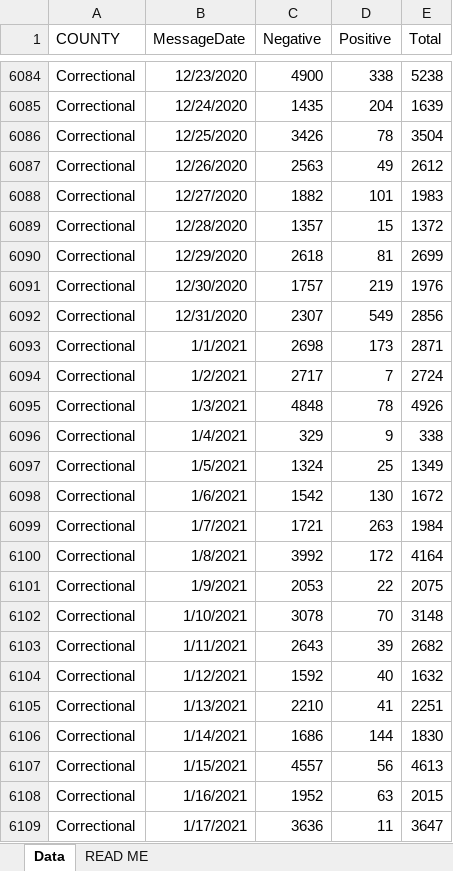
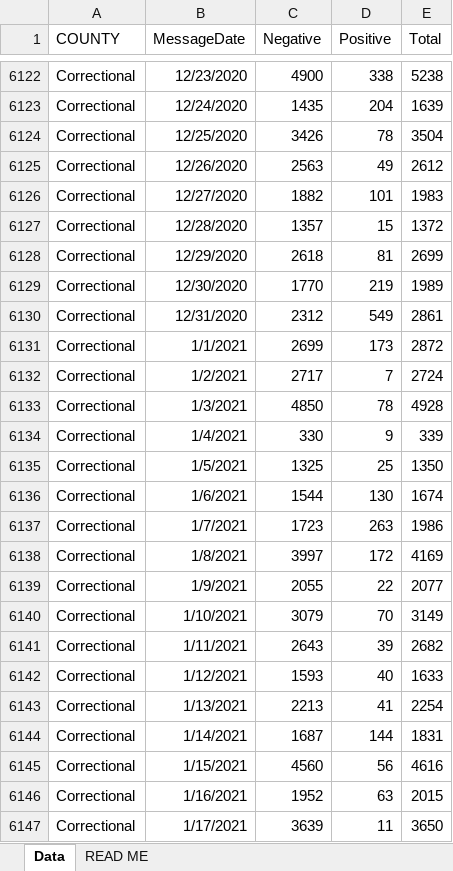
Before and after one commit to damaneice/covid-19, an Excel workbook: src/data/Diagnostic_Tests_by_Result_and_County.xlsx, sheet Data, drawn as a sheet; only a part is shown, gaps mark what is left out; values as stored, in another font and other column widths than the file's, no borders; addresses are those after the commit; the diff covers the shown part only; the diff names each change by its address in the sheet, - before the commit and + after, or states it on an @@ line.

```diff
--- a/src/data/Diagnostic_Tests_by_Result_and_County.xlsx (sheet Data)
+++ b/src/data/Diagnostic_Tests_by_Result_and_County.xlsx (sheet Data)
-C6129 (Negative): 1757
+C6129 (Negative): 1770
-E6129 (Total): 1976
+E6129 (Total): 1989
-C6130 (Negative): 2307
+C6130 (Negative): 2312
-E6130 (Total): 2856
+E6130 (Total): 2861
-C6131 (Negative): 2698
+C6131 (Negative): 2699
-E6131 (Total): 2871
+E6131 (Total): 2872
-C6133 (Negative): 4848
+C6133 (Negative): 4850
-E6133 (Total): 4926
+E6133 (Total): 4928
-C6134 (Negative): 329
+C6134 (Negative): 330
-E6134 (Total): 338
+E6134 (Total): 339
-C6135 (Negative): 1324
+C6135 (Negative): 1325
-E6135 (Total): 1349
+E6135 (Total): 1350
-C6136 (Negative): 1542
+C6136 (Negative): 1544
-E6136 (Total): 1672
+E6136 (Total): 1674
-C6137 (Negative): 1721
+C6137 (Negative): 1723
-E6137 (Total): 1984
+E6137 (Total): 1986
-C6138 (Negative): 3992
+C6138 (Negative): 3997
-E6138 (Total): 4164
+E6138 (Total): 4169
-C6139 (Negative): 2053
+C6139 (Negative): 2055
-E6139 (Total): 2075
+E6139 (Total): 2077
-C6140 (Negative): 3078
+C6140 (Negative): 3079
-E6140 (Total): 3148
+E6140 (Total): 3149
-C6142 (Negative): 1592
+C6142 (Negative): 1593
-E6142 (Total): 1632
+E6142 (Total): 1633
-C6143 (Negative): 2210
+C6143 (Negative): 2213
-E6143 (Total): 2251
+E6143 (Total): 2254
-C6144 (Negative): 1686
+C6144 (Negative): 1687
-E6144 (Total): 1830
+E6144 (Total): 1831
-C6145 (Negative): 4557
+C6145 (Negative): 4560
-E6145 (Total): 4613
+E6145 (Total): 4616
-C6147 (Negative): 3636
+C6147 (Negative): 3639
-E6147 (Total): 3647
+E6147 (Total): 3650
```
Also changed, not shown: 172 added rows and 781 edited cells elsewhere in this sheet.
